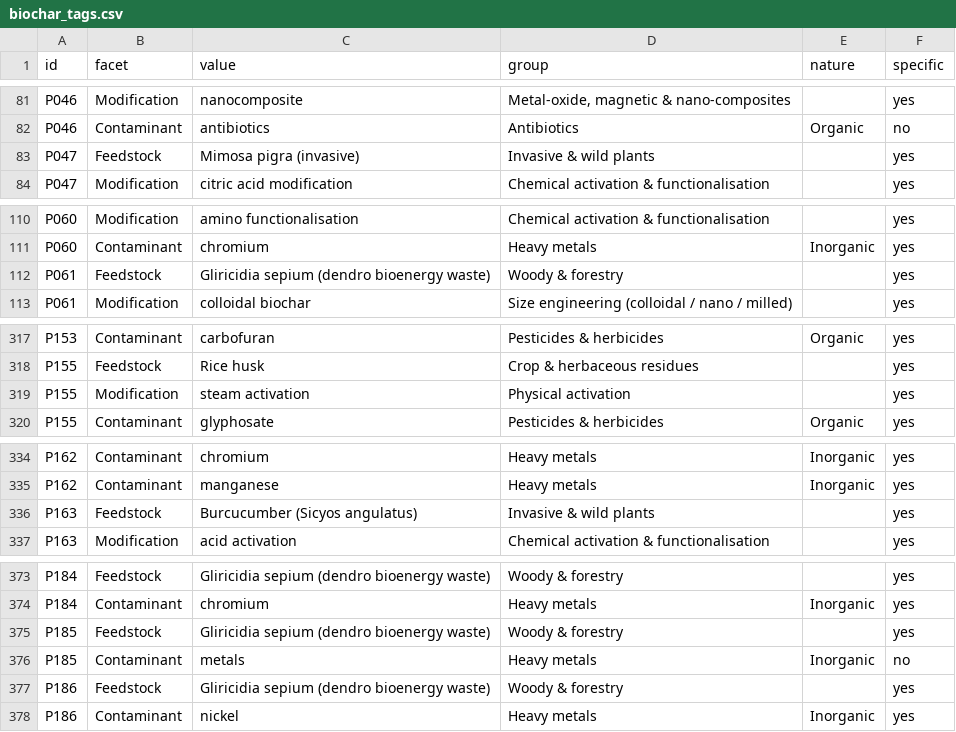
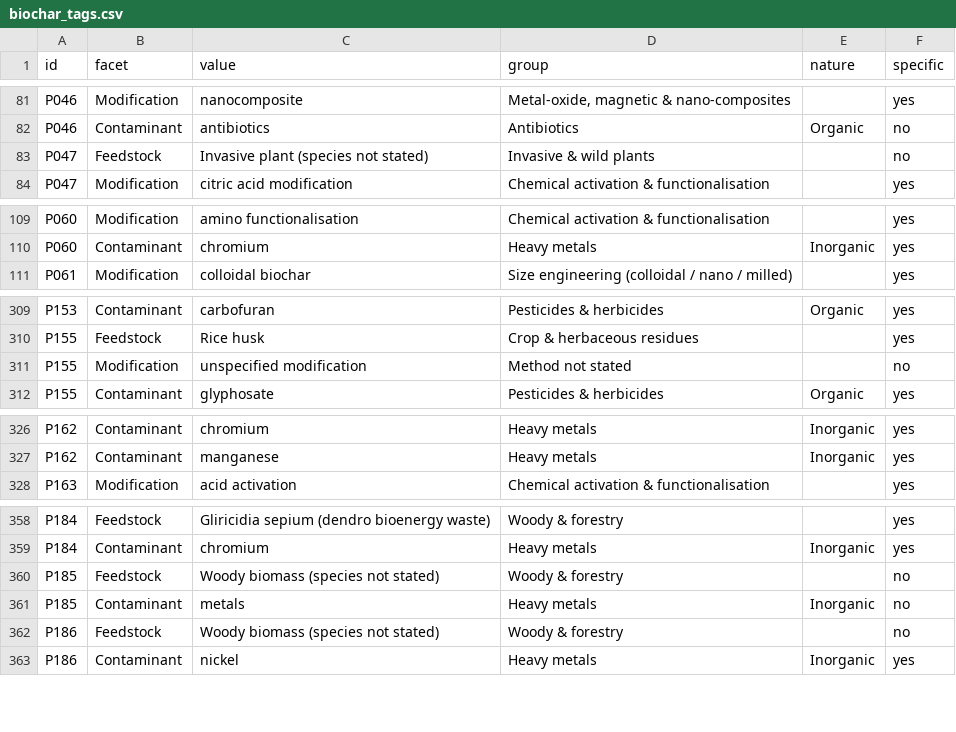
Before and after one commit to SasikaA073/vithanage-biochar-portfolio, a CSV file: data/biochar_tags.csv, drawn as a sheet; only a part is shown, gaps mark what is left out; the diff covers the shown part only.

```diff
--- a/data/biochar_tags.csv
+++ b/data/biochar_tags.csv
@@ -82,3 +82,3 @@ P046,Modification,nanocomposite,"Metal-oxide, magnetic & nano-composites",,yes
 P046,Contaminant,antibiotics,Antibiotics,Organic,no
-P047,Feedstock,Mimosa pigra (invasive),Invasive & wild plants,,yes
+P047,Feedstock,Invasive plant (species not stated),Invasive & wild plants,,no
 P047,Modification,citric acid modification,Chemical activation & functionalisation,,yes
@@ -111,3 +110,2 @@ P060,Modification,amino functionalisation,Chemical activation & functionalisatio
 P060,Contaminant,chromium,Heavy metals,Inorganic,yes
-P061,Feedstock,Gliricidia sepium (dendro bioenergy waste),Woody & forestry,,yes
 P061,Modification,colloidal biochar,Size engineering (colloidal / nano / milled),,yes
@@ -318,3 +310,3 @@ P153,Contaminant,carbofuran,Pesticides & herbicides,Organic,yes
 P155,Feedstock,Rice husk,Crop & herbaceous residues,,yes
-P155,Modification,steam activation,Physical activation,,yes
+P155,Modification,unspecified modification,Method not stated,,no
 P155,Contaminant,glyphosate,Pesticides & herbicides,Organic,yes
@@ -335,3 +327,2 @@ P162,Contaminant,chromium,Heavy metals,Inorganic,yes
 P162,Contaminant,manganese,Heavy metals,Inorganic,yes
-P163,Feedstock,Burcucumber (Sicyos angulatus),Invasive & wild plants,,yes
 P163,Modification,acid activation,Chemical activation & functionalisation,,yes
@@ -374,5 +359,5 @@ P184,Feedstock,Gliricidia sepium (dendro bioenergy waste),Woody & forestry,,yes
 P184,Contaminant,chromium,Heavy metals,Inorganic,yes
-P185,Feedstock,Gliricidia sepium (dendro bioenergy waste),Woody & forestry,,yes
+P185,Feedstock,Woody biomass (species not stated),Woody & forestry,,no
 P185,Contaminant,metals,Heavy metals,Inorganic,no
-P186,Feedstock,Gliricidia sepium (dendro bioenergy waste),Woody & forestry,,yes
+P186,Feedstock,Woody biomass (species not stated),Woody & forestry,,no
 P186,Contaminant,nickel,Heavy metals,Inorganic,yes
```
Also changed, not shown: 13 removed rows and 25 edited cells elsewhere in this file, data/biochar_outputs.csv, 3 other files.
